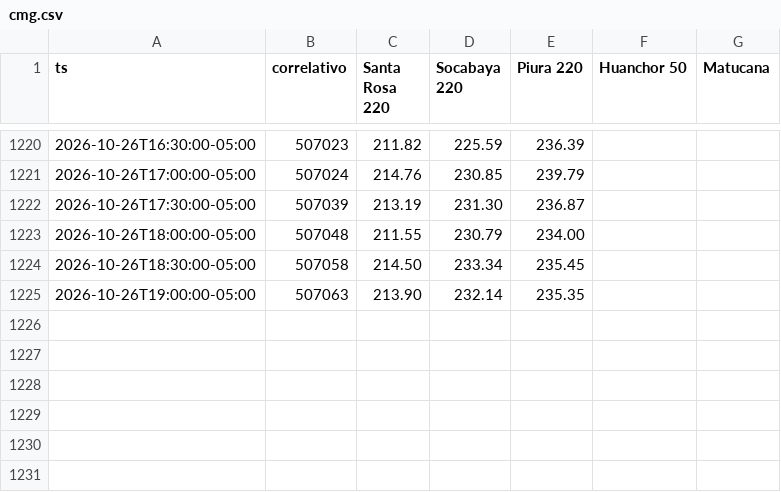
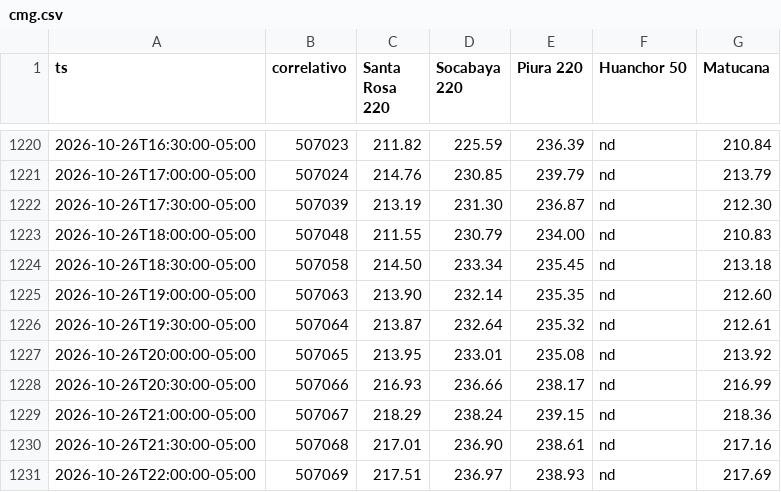
Before and after one commit to giordano1805-lab/Cmg-Rosa, a CSV file: data/cmg.csv, drawn as a sheet; only a part is shown, gaps mark what is left out; the diff covers the shown part only.

```diff
--- a/data/cmg.csv
+++ b/data/cmg.csv
@@ -1220,6 +1220,12 @@ ts,correlativo,Santa Rosa 220,Socabaya 220,Piura 220,Huanchor 50,Matucana
-2026-10-26T16:30:00-05:00,507023,211.82,225.59,236.39,,
-2026-10-26T17:00:00-05:00,507024,214.76,230.85,239.79,,
-2026-10-26T17:30:00-05:00,507039,213.19,231.30,236.87,,
-2026-10-26T18:00:00-05:00,507048,211.55,230.79,234.00,,
-2026-10-26T18:30:00-05:00,507058,214.50,233.34,235.45,,
-2026-10-26T19:00:00-05:00,507063,213.90,232.14,235.35,,
+2026-10-26T16:30:00-05:00,507023,211.82,225.59,236.39,nd,210.84
+2026-10-26T17:00:00-05:00,507024,214.76,230.85,239.79,nd,213.79
+2026-10-26T17:30:00-05:00,507039,213.19,231.30,236.87,nd,212.30
+2026-10-26T18:00:00-05:00,507048,211.55,230.79,234.00,nd,210.83
+2026-10-26T18:30:00-05:00,507058,214.50,233.34,235.45,nd,213.18
+2026-10-26T19:00:00-05:00,507063,213.90,232.14,235.35,nd,212.60
+2026-10-26T19:30:00-05:00,507064,213.87,232.64,235.32,nd,212.61
+2026-10-26T20:00:00-05:00,507065,213.95,233.01,235.08,nd,213.92
+2026-10-26T20:30:00-05:00,507066,216.93,236.66,238.17,nd,216.99
+2026-10-26T21:00:00-05:00,507067,218.29,238.24,239.15,nd,218.36
+2026-10-26T21:30:00-05:00,507068,217.01,236.90,238.61,nd,217.16
+2026-10-26T22:00:00-05:00,507069,217.51,236.97,238.93,nd,217.69
```
Also changed, not shown: 54 edited cells elsewhere in this file, 1 other file.
